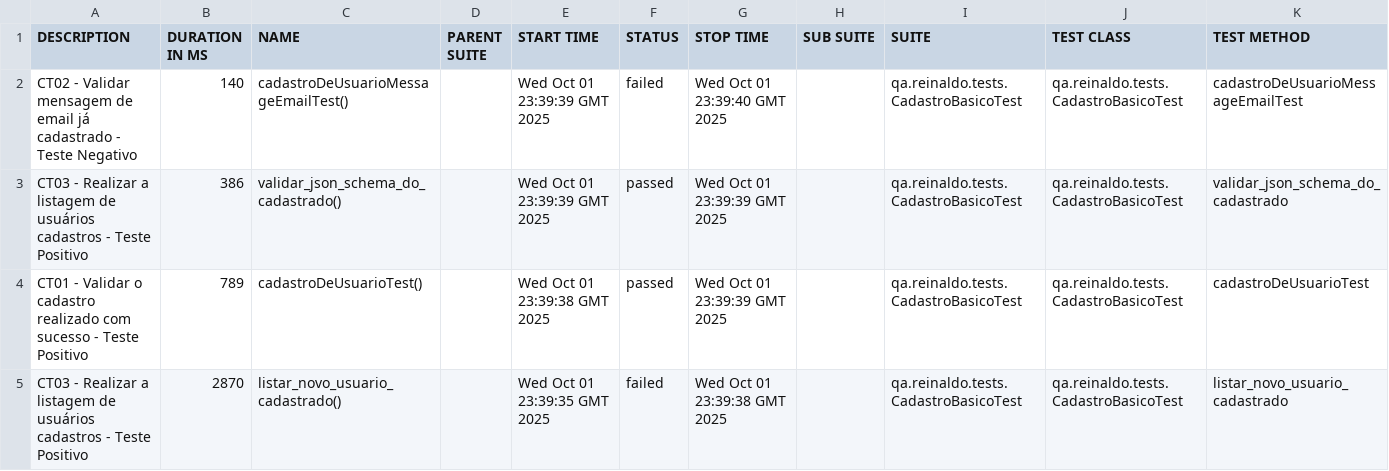
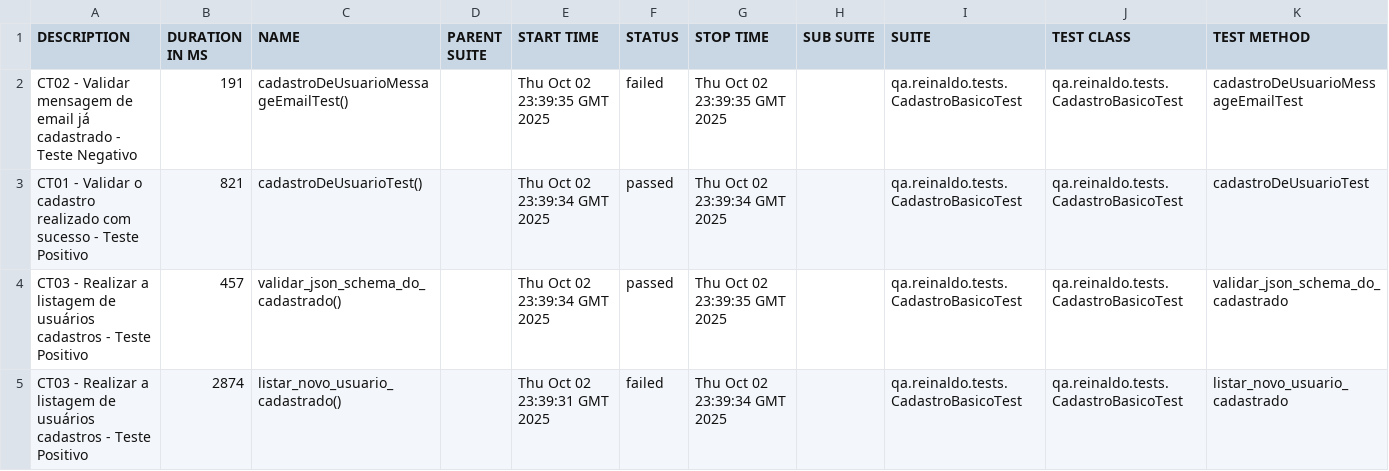
Before and after one commit to reinaldorossetti/rest-assured-kotlin, a CSV file: data/suites.csv, drawn as a sheet.

```diff
--- a/data/suites.csv
+++ b/data/suites.csv
@@ -1,5 +1,5 @@
 "DESCRIPTION","DURATION IN MS","NAME","PARENT SUITE","START TIME","STATUS","STOP TIME","SUB SUITE","SUITE","TEST CLASS","TEST METHOD"
-"CT02 - Validar mensagem de email já cadastrado - Teste Negativo","140","cadastroDeUsuarioMessageEmailTest()","","Wed Oct 01 23:39:39 GMT 2025","failed","Wed Oct 01 23:39:40 GMT 2025","","qa.reinaldo.tests.CadastroBasicoTest","qa.reinaldo.tests.CadastroBasicoTest","cadastroDeUsuarioMessageEmailTest"
-"CT03 - Realizar a listagem de usuários cadastros - Teste Positivo","386","validar_json_schema_do_cadastrado()","","Wed Oct 01 23:39:39 GMT 2025","passed","Wed Oct 01 23:39:39 GMT 2025","","qa.reinaldo.tests.CadastroBasicoTest","qa.reinaldo.tests.CadastroBasicoTest","validar_json_schema_do_cadastrado"
-"CT01 - Validar o cadastro realizado com sucesso - Teste Positivo","789","cadastroDeUsuarioTest()","","Wed Oct 01 23:39:38 GMT 2025","passed","Wed Oct 01 23:39:39 GMT 2025","","qa.reinaldo.tests.CadastroBasicoTest","qa.reinaldo.tests.CadastroBasicoTest","cadastroDeUsuarioTest"
-"CT03 - Realizar a listagem de usuários cadastros - Teste Positivo","2870","listar_novo_usuario_cadastrado()","","Wed Oct 01 23:39:35 GMT 2025","failed","Wed Oct 01 23:39:38 GMT 2025","","qa.reinaldo.tests.CadastroBasicoTest","qa.reinaldo.tests.CadastroBasicoTest","listar_novo_usuario_cadastrado"
+"CT02 - Validar mensagem de email já cadastrado - Teste Negativo","191","cadastroDeUsuarioMessageEmailTest()","","Thu Oct 02 23:39:35 GMT 2025","failed","Thu Oct 02 23:39:35 GMT 2025","","qa.reinaldo.tests.CadastroBasicoTest","qa.reinaldo.tests.CadastroBasicoTest","cadastroDeUsuarioMessageEmailTest"
+"CT01 - Validar o cadastro realizado com sucesso - Teste Positivo","821","cadastroDeUsuarioTest()","","Thu Oct 02 23:39:34 GMT 2025","passed","Thu Oct 02 23:39:34 GMT 2025","","qa.reinaldo.tests.CadastroBasicoTest","qa.reinaldo.tests.CadastroBasicoTest","cadastroDeUsuarioTest"
+"CT03 - Realizar a listagem de usuários cadastros - Teste Positivo","457","validar_json_schema_do_cadastrado()","","Thu Oct 02 23:39:34 GMT 2025","passed","Thu Oct 02 23:39:35 GMT 2025","","qa.reinaldo.tests.CadastroBasicoTest","qa.reinaldo.tests.CadastroBasicoTest","validar_json_schema_do_cadastrado"
+"CT03 - Realizar a listagem de usuários cadastros - Teste Positivo","2874","listar_novo_usuario_cadastrado()","","Thu Oct 02 23:39:31 GMT 2025","failed","Thu Oct 02 23:39:34 GMT 2025","","qa.reinaldo.tests.CadastroBasicoTest","qa.reinaldo.tests.CadastroBasicoTest","listar_novo_usuario_cadastrado"
```
Also changed, not shown: 23 other files.
